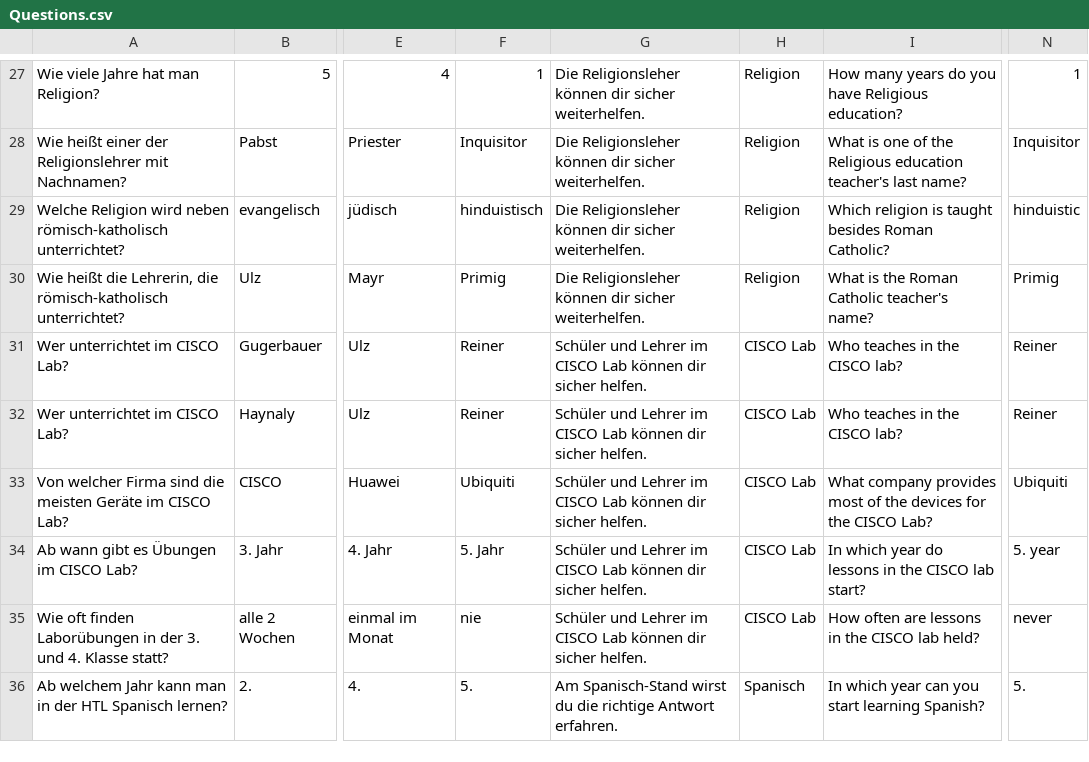
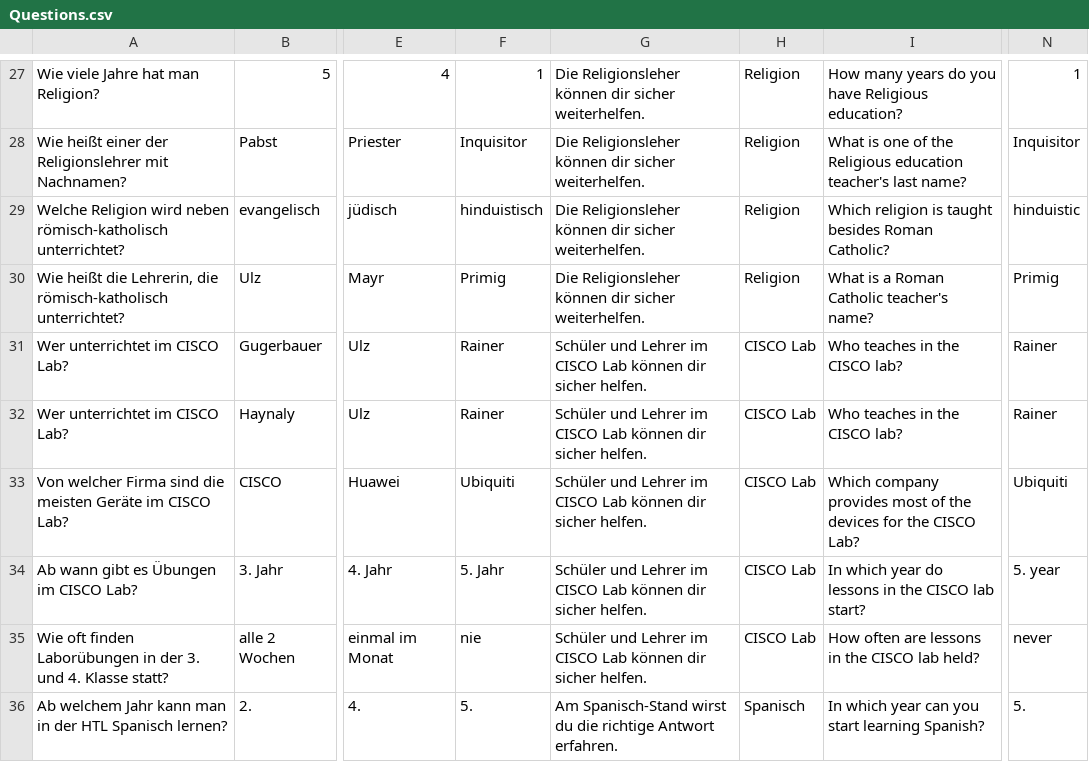
Before and after one commit to kirluc11/Project-Marvin, a CSV file: assets/Questions.csv, drawn as a sheet; only a part is shown, gaps mark what is left out; the diff covers the shown part only; the diff names each change by its address in the sheet, - before the commit and + after, or states it on an @@ line.

Commit message:
Changed App name, Corrected Spelling mistakes

```diff
--- a/assets/Questions.csv
+++ b/assets/Questions.csv
-I30: What is the Roman Catholic teacher's name?
+I30: What is a Roman Catholic teacher's name?
-F31:F32: Reiner
+F31:F32: Rainer
-N31:N32: Reiner
+N31:N32: Rainer
-I33: What company provides…
+I33: Which company provides…
```
Also changed, not shown: 2 removed rows and 92 edited cells elsewhere in this file, 3 other files.
